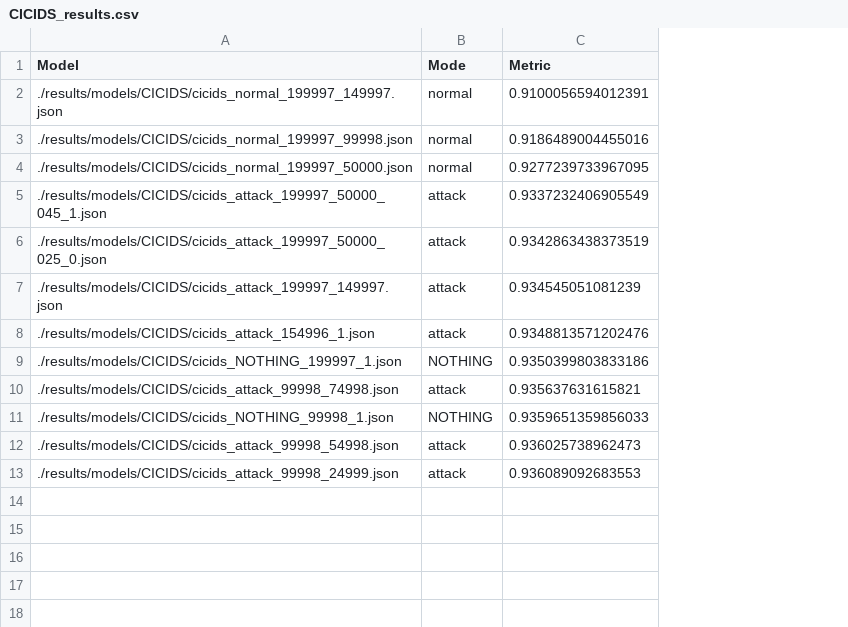
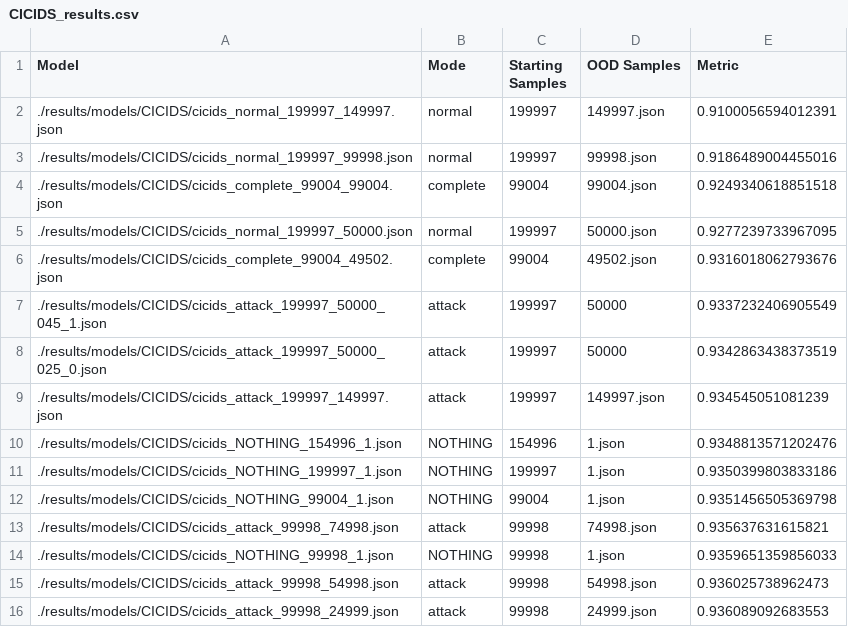
Before and after one commit to guglielmobartelloni/thesis-utils, a CSV file: results/CICIDS_results.csv, drawn as a sheet; addresses are those after the commit; the diff names each change by its address in the sheet, - before the commit and + after, or states it on an @@ line.

Commit message:
new datasets

```diff
--- a/results/CICIDS_results.csv
+++ b/results/CICIDS_results.csv
+column C (Starting Samples), rows 2-3: 199997 | 199997; row 5: 199997; rows 7-11: 199997 | 199997 | 199997 | 154996 | 199997; rows 13-16: all 99998
+column D (OOD Samples), rows 2-3: 149997.json | 99998.json; row 5: 50000.json; rows 7-11: 50000 | 50000 | 149997.json | 1.json | 1.json; rows 13-16: 74998.json | 1.json | 54998.json | 24999.json
+row 4: ./results/models/CICIDS/cicids_complete_99004_99004.json | complete | 99004 | 99004.json | 0.9249340618851518
+row 6: ./results/models/CICIDS/cicids_complete_99004_49502.json | complete | 99004 | 49502.json | 0.9316018062793676
-A10 (Model): ./results/models/CICIDS/cicids_attack_154996_1.json
+A10 (Model): ./results/models/CICIDS/cicids_NOTHING_154996_1.json
-B10 (Mode): attack
+B10 (Mode): NOTHING
+row 12: ./results/models/CICIDS/cicids_NOTHING_99004_1.json | NOTHING | 99004 | 1.json | 0.9351456505369798
```
Also changed, not shown: 10 other files.
